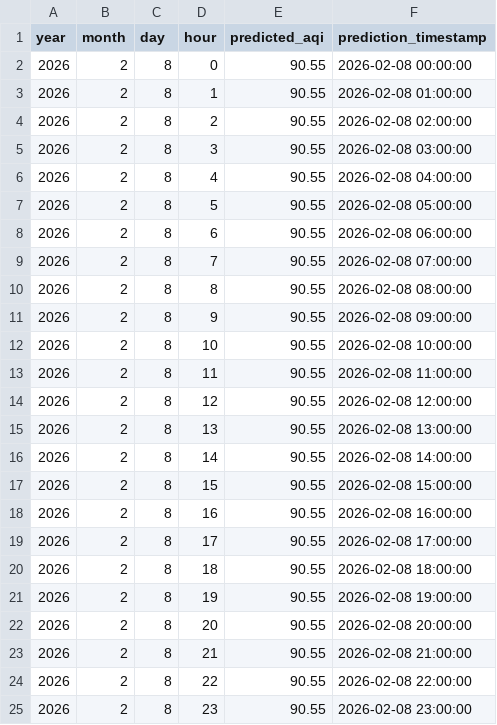
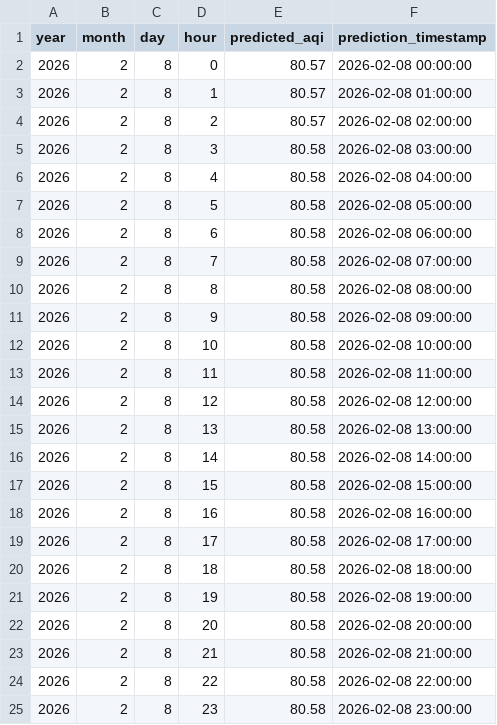
Before and after one commit to SaniyAhmed/AQI-PREDICTION, a CSV file: data/forecast_data.csv, drawn as a sheet.

```diff
--- a/data/forecast_data.csv
+++ b/data/forecast_data.csv
@@ -1,25 +1,25 @@
 year,month,day,hour,predicted_aqi,prediction_timestamp
-2026,2,8,0,90.55,2026-02-08 00:00:00
-2026,2,8,1,90.55,2026-02-08 01:00:00
-2026,2,8,2,90.55,2026-02-08 02:00:00
-2026,2,8,3,90.55,2026-02-08 03:00:00
-2026,2,8,4,90.55,2026-02-08 04:00:00
-2026,2,8,5,90.55,2026-02-08 05:00:00
-2026,2,8,6,90.55,2026-02-08 06:00:00
-2026,2,8,7,90.55,2026-02-08 07:00:00
-2026,2,8,8,90.55,2026-02-08 08:00:00
-2026,2,8,9,90.55,2026-02-08 09:00:00
-2026,2,8,10,90.55,2026-02-08 10:00:00
-2026,2,8,11,90.55,2026-02-08 11:00:00
-2026,2,8,12,90.55,2026-02-08 12:00:00
-2026,2,8,13,90.55,2026-02-08 13:00:00
-2026,2,8,14,90.55,2026-02-08 14:00:00
-2026,2,8,15,90.55,2026-02-08 15:00:00
-2026,2,8,16,90.55,2026-02-08 16:00:00
-2026,2,8,17,90.55,2026-02-08 17:00:00
-2026,2,8,18,90.55,2026-02-08 18:00:00
-2026,2,8,19,90.55,2026-02-08 19:00:00
-2026,2,8,20,90.55,2026-02-08 20:00:00
-2026,2,8,21,90.55,2026-02-08 21:00:00
-2026,2,8,22,90.55,2026-02-08 22:00:00
-2026,2,8,23,90.55,2026-02-08 23:00:00
+2026,2,8,0,80.57,2026-02-08 00:00:00
+2026,2,8,1,80.57,2026-02-08 01:00:00
+2026,2,8,2,80.57,2026-02-08 02:00:00
+2026,2,8,3,80.58,2026-02-08 03:00:00
+2026,2,8,4,80.58,2026-02-08 04:00:00
+2026,2,8,5,80.58,2026-02-08 05:00:00
+2026,2,8,6,80.58,2026-02-08 06:00:00
+2026,2,8,7,80.58,2026-02-08 07:00:00
+2026,2,8,8,80.58,2026-02-08 08:00:00
+2026,2,8,9,80.58,2026-02-08 09:00:00
+2026,2,8,10,80.58,2026-02-08 10:00:00
+2026,2,8,11,80.58,2026-02-08 11:00:00
+2026,2,8,12,80.58,2026-02-08 12:00:00
+2026,2,8,13,80.58,2026-02-08 13:00:00
+2026,2,8,14,80.58,2026-02-08 14:00:00
+2026,2,8,15,80.58,2026-02-08 15:00:00
+2026,2,8,16,80.58,2026-02-08 16:00:00
+2026,2,8,17,80.58,2026-02-08 17:00:00
+2026,2,8,18,80.58,2026-02-08 18:00:00
+2026,2,8,19,80.58,2026-02-08 19:00:00
+2026,2,8,20,80.58,2026-02-08 20:00:00
+2026,2,8,21,80.58,2026-02-08 21:00:00
+2026,2,8,22,80.58,2026-02-08 22:00:00
+2026,2,8,23,80.58,2026-02-08 23:00:00
```
